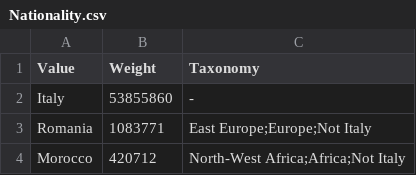
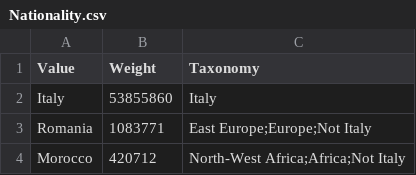
Before and after one commit to smm-h/dpp-project, a CSV file: data/columns/Nationality.csv, drawn as a sheet; only a part is shown.

```diff
--- a/data/columns/Nationality.csv
+++ b/data/columns/Nationality.csv
@@ -1,3 +1,3 @@
 Value,Weight,Taxonomy
-Italy,53855860,-
+Italy,53855860,Italy
 Romania,1083771,East Europe;Europe;Not Italy
```
Also changed, not shown: 5 other files.
